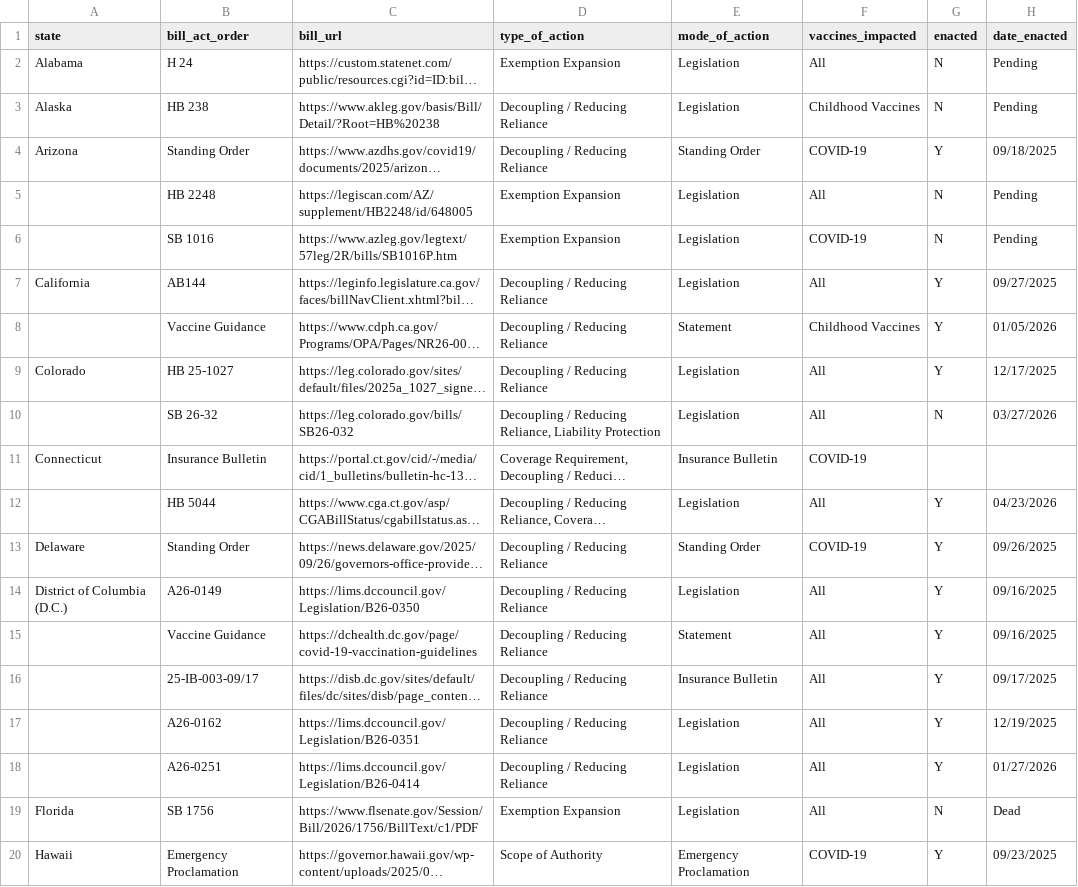
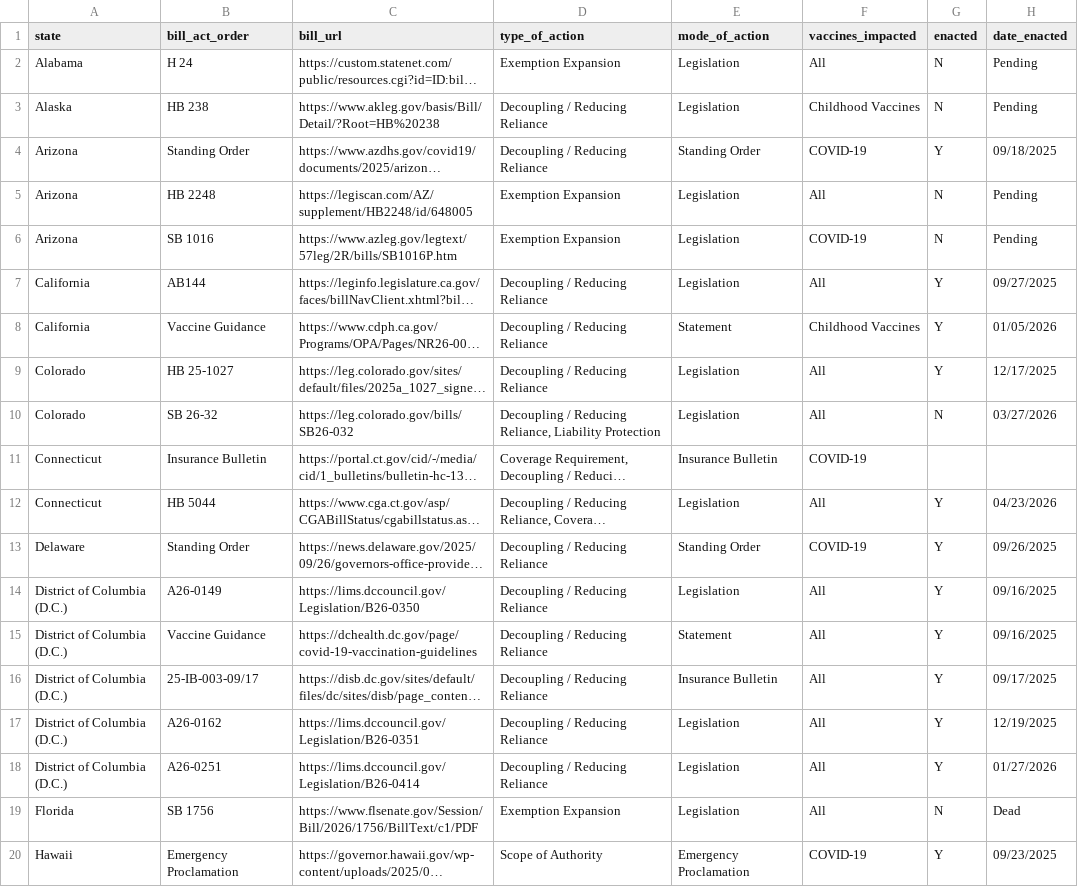
Before and after one commit to apandey101/vax-impact-map-r-nv, a CSV file: data-raw/csv/chc_state_policy_actions.csv, drawn as a sheet; only a part is shown; long unchanged cells end in …; the diff covers the shown part only; the diff names each change by its address in the sheet, - before the commit and + after, or states it on an @@ line.

Commit message:
Update chc_state_policy_actions.csv

```diff
--- a/data-raw/csv/chc_state_policy_actions.csv
+++ b/data-raw/csv/chc_state_policy_actions.csv
-A5:A6 (state): (empty)
+A5:A6 (state): Arizona
-A8 (state): (empty)
+A8 (state): California
-A10 (state): (empty)
+A10 (state): Colorado
-A12 (state): (empty)
+A12 (state): Connecticut
-A15:A18 (state): (empty)
+A15:A18 (state): District of Columbia (D.C.)
```
Also changed, not shown: 75 edited cells elsewhere in this file.
